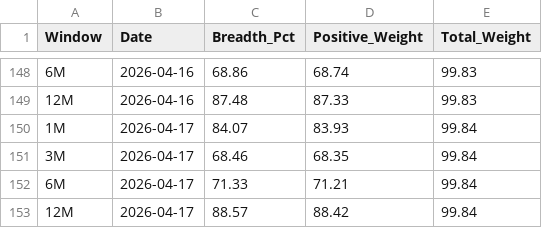
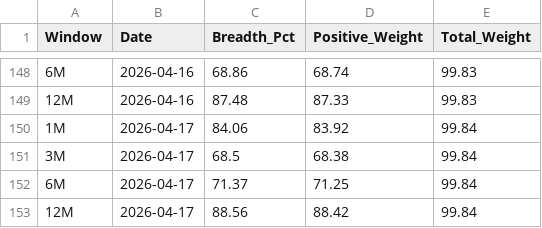
Before and after one commit to vpansare1/SPY-mkt-breadth, a CSV file: sp500_breadth_history.csv, drawn as a sheet; only a part is shown, gaps mark what is left out.

```diff
--- a/sp500_breadth_history.csv
+++ b/sp500_breadth_history.csv
@@ -149,5 +149,5 @@ Window,Date,Breadth_Pct,Positive_Weight,Total_Weight
 12M,2026-04-16,87.48,87.33,99.83
-1M,2026-04-17,84.07,83.93,99.84
-3M,2026-04-17,68.46,68.35,99.84
-6M,2026-04-17,71.33,71.21,99.84
-12M,2026-04-17,88.57,88.42,99.84
+1M,2026-04-17,84.06,83.92,99.84
+3M,2026-04-17,68.5,68.38,99.84
+6M,2026-04-17,71.37,71.25,99.84
+12M,2026-04-17,88.56,88.42,99.84
```
Also changed, not shown: sp500_weights_history.csv.
